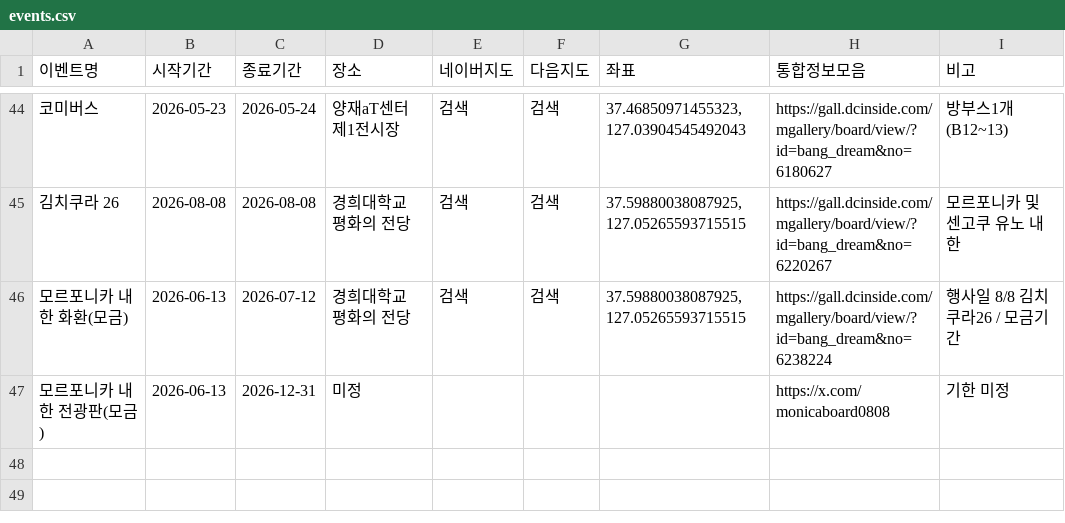
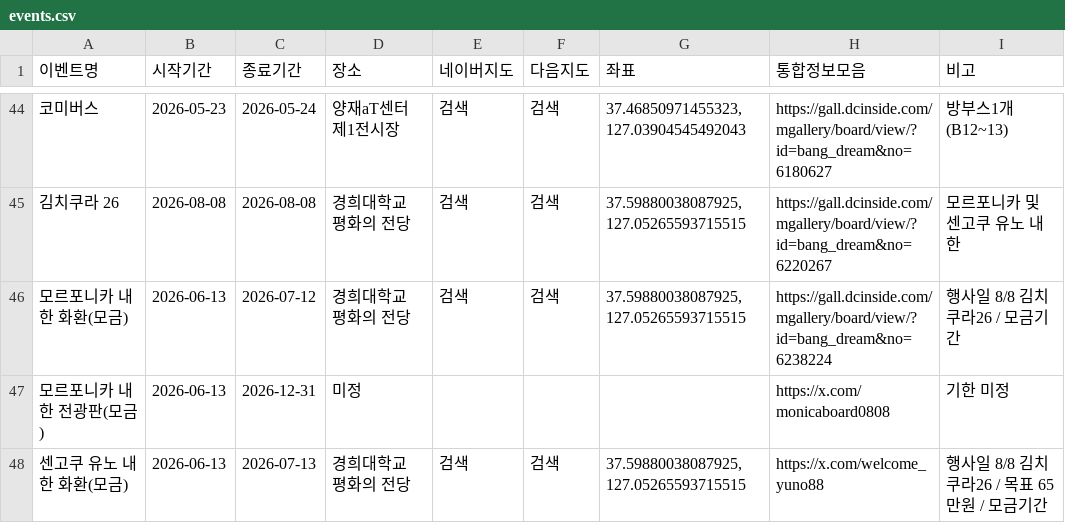
Before and after one commit to bandorigall/bangdream_events.github.io, a CSV file: events.csv, drawn as a sheet; only a part is shown, gaps mark what is left out; the diff names each change by its address in the sheet, - before the commit and + after, or states it on an @@ line.

```diff
--- a/events.csv
+++ b/events.csv
+row 48: 센고쿠 유노 내한 화환(모금) | 2026-06-13 | 2026-07-13 | 경희대학교 평화의 전당 | 검색 | 검색 | 37.59880038087925, 127.05265593715515 | https://x.com/welcome_yuno88 | 행사일 8/8 김치쿠라26 / 목표 65만원 / 모금기간
```
Also changed, not shown: 1 other file.
